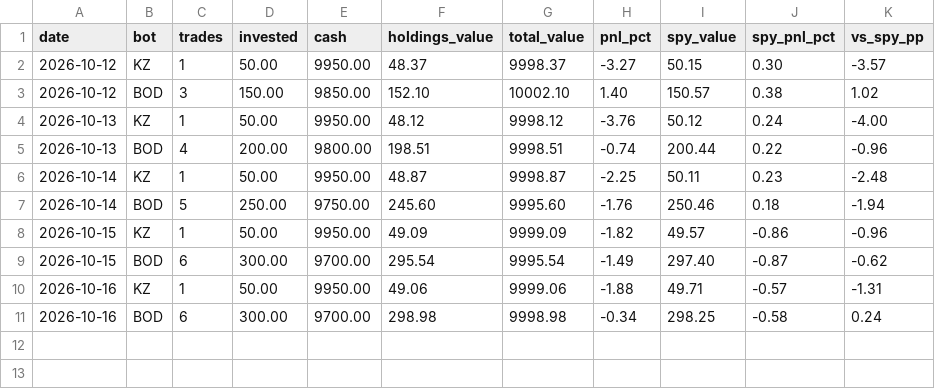
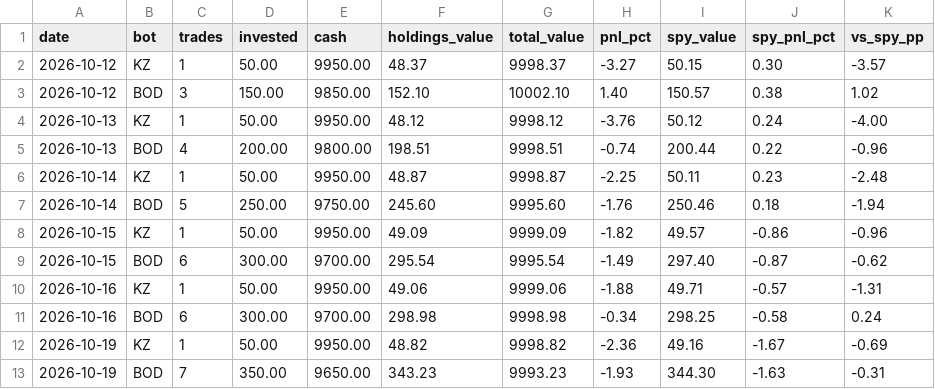
Before and after one commit to dariushfinance/claude-research-ledger, a CSV file: data/paper-snapshots.csv, drawn as a sheet; the diff names each change by its address in the sheet, - before the commit and + after, or states it on an @@ line.

```diff
--- a/data/paper-snapshots.csv
+++ b/data/paper-snapshots.csv
+row 12: 2026-10-19 | KZ | 1 | 50.00 | 9950.00 | 48.82 | 9998.82 | -2.36 | 49.16 | -1.67 | -0.69
+row 13: 2026-10-19 | BOD | 7 | 350.00 | 9650.00 | 343.23 | 9993.23 | -1.93 | 344.30 | -1.63 | -0.31
```
Also changed, not shown: data/paper-trades.csv.
